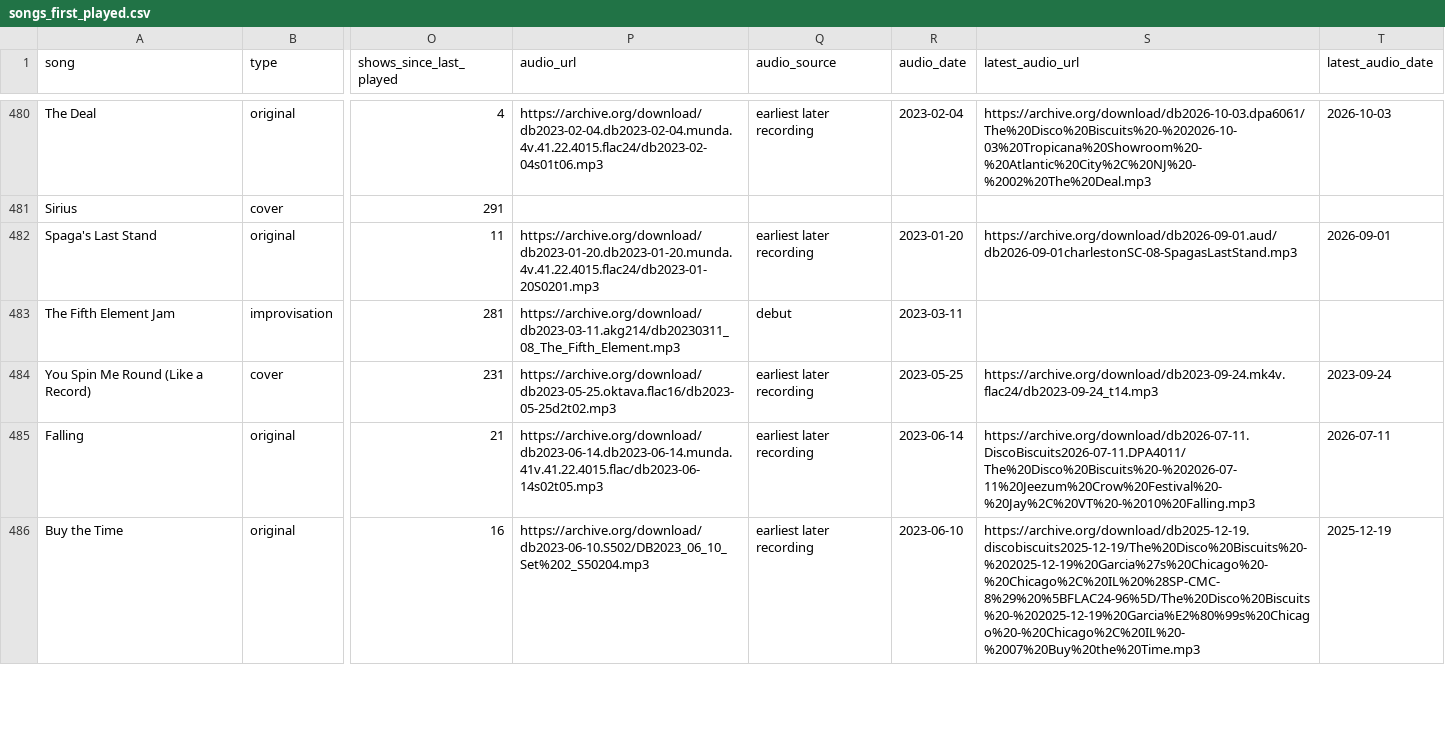
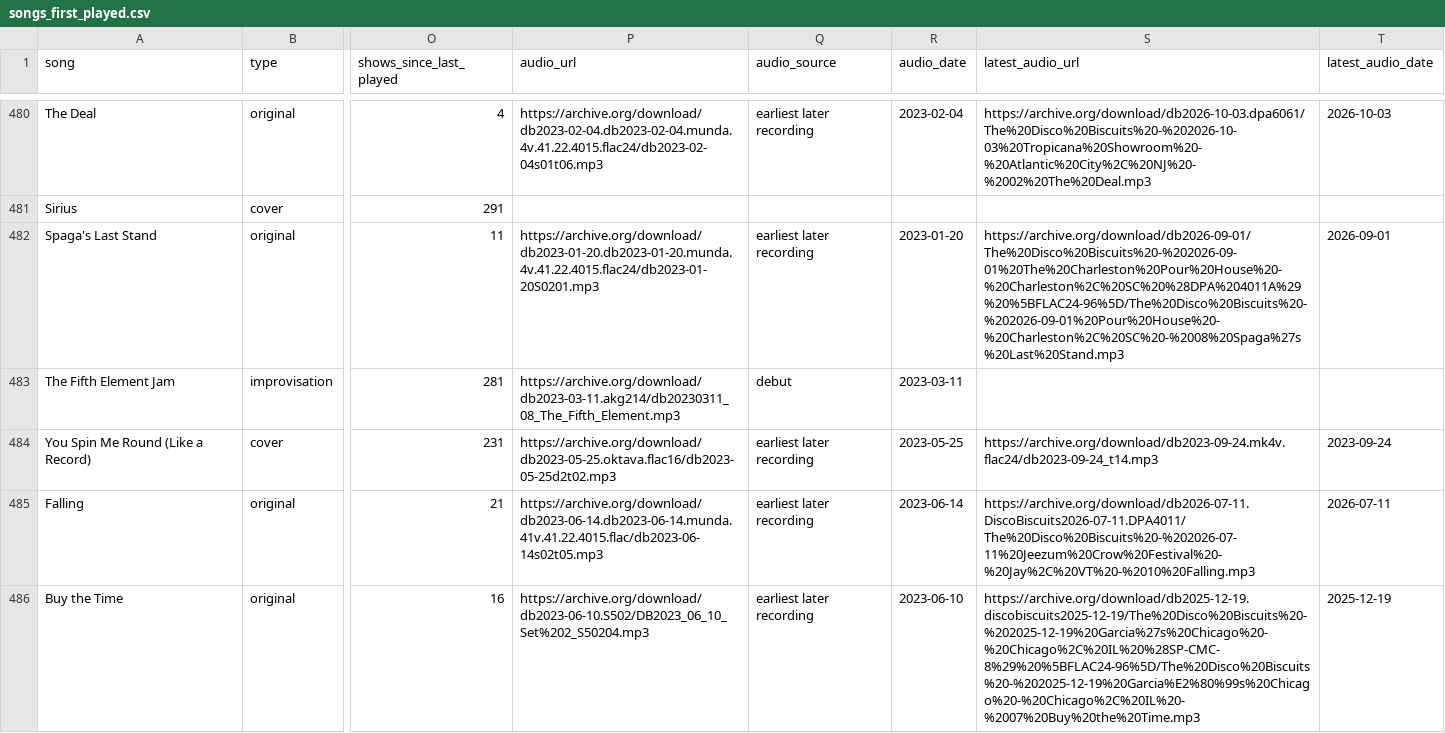
Before and after one commit to avdrav1/bisco-first-played, a CSV file: songs_first_played.csv, drawn as a sheet; only a part is shown, gaps mark what is left out; the diff covers the shown part only; the diff names each change by its address in the sheet, - before the commit and + after, or states it on an @@ line.

```diff
--- a/songs_first_played.csv
+++ b/songs_first_played.csv
-S482 (latest_audio_url): https://archive.org/download/db2026-09-01.aud/db2026-09-01charlestonSC-08-SpagasLastStand.mp3
+S482 (latest_audio_url): https://archive.org/download/db2026-09-01/The%20Disco%20Biscuits%20-%202026-09-01%20The%20Charleston%20Pour%20House%20-%20Charleston%2C%20SC%20%28DPA%204011A%29%20%5BFLAC24-96%5D/The%20Disco%20Biscuits%20-%202026-09-01%20Pour%20House%20-%20Charleston%2C%20SC%20-%2008%20Spaga%27s%20Last%20Stand.mp3
```
Also changed, not shown: 89 edited cells elsewhere in this file, 1 other file.
